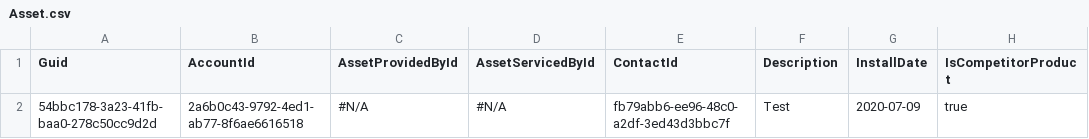
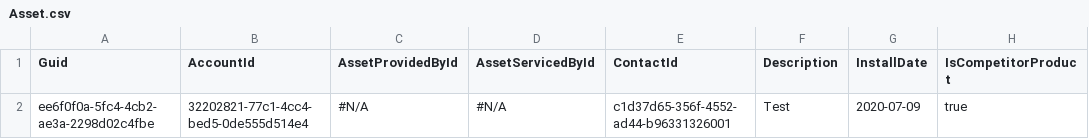
Before and after one commit to Prodlymoover/F6Test, a CSV file: Asset.csv, drawn as a sheet; only a part is shown; the diff names each change by its address in the sheet, - before the commit and + after, or states it on an @@ line.

```diff
--- a/Asset.csv
+++ b/Asset.csv
-A2 (Guid): 54bbc178-3a23-41fb-baa0-278c50cc9d2d
+A2 (Guid): ee6f0f0a-5fc4-4cb2-ae3a-2298d02c4fbe
-B2 (AccountId): 2a6b0c43-9792-4ed1-ab77-8f6ae6616518
+B2 (AccountId): 32202821-77c1-4cc4-bed5-0de555d514e4
-E2 (ContactId): fb79abb6-ee96-48c0-a2df-3ed43d3bbc7f
+E2 (ContactId): c1d37d65-356f-4552-ad44-b96331326001
```
Also changed, not shown: Account.csv, Case.csv, 3 other files.
